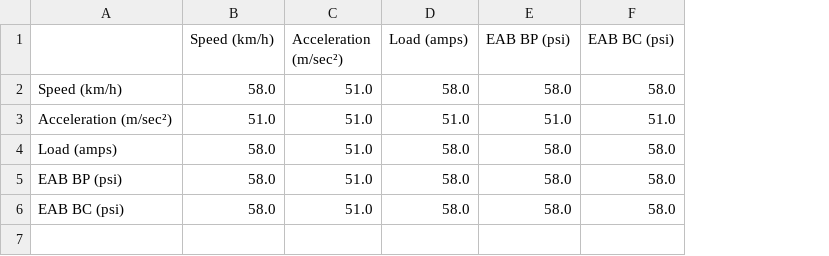
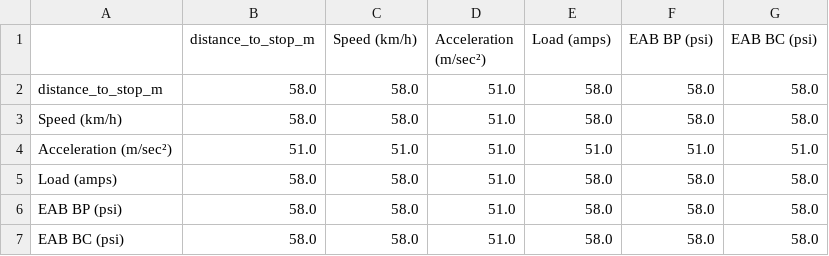
Before and after one commit to mznasyiith/eda-data-logger-knkt-bekasi-timur, a CSV file: outputs/bab_vii/jumlah_pasangan_valid_korelasi.csv, drawn as a sheet; addresses are those after the commit; the diff names each change by its address in the sheet, - before the commit and + after, or states it on an @@ line.

```diff
--- a/outputs/bab_vii/jumlah_pasangan_valid_korelasi.csv
+++ b/outputs/bab_vii/jumlah_pasangan_valid_korelasi.csv
+column B (distance_to_stop_m), rows 3-7: 58.0 | 51.0 | 58.0 | 58.0 | 58.0
+row 2: distance_to_stop_m | 58.0 | 58.0 | 51.0 | 58.0 | 58.0 | 58.0
```
Also changed, not shown: outputs/bab_v/ringkasan_momen_distribusi.csv, outputs/bab_viii/ringkasan_iqr.csv, 16 other files.
